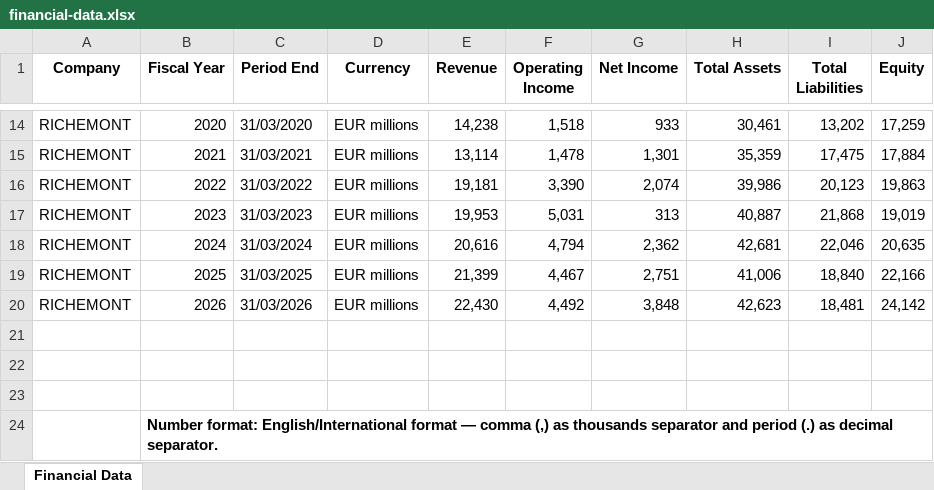
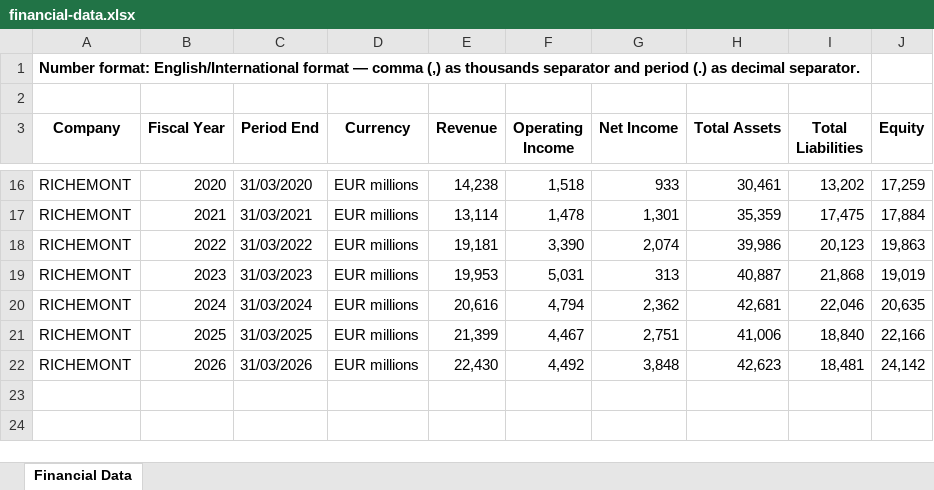
Before and after one commit to lidiapcarvalho/financial-analysis, an Excel workbook: data/financial-data.xlsx, sheet Financial Data, drawn as a sheet; only a part is shown, gaps mark what is left out; values as stored, in another font and other column widths than the file's, no borders; removed rows and columns are numbered as before the commit, all else as after; the diff names each change by its address in the sheet, - before the commit and + after, or states it on an @@ line.

Commit message:
[05/10/2026] Add financial data loading and initial analysis

```diff
--- a/data/financial-data.xlsx (sheet Financial Data)
+++ b/data/financial-data.xlsx (sheet Financial Data)
+row 1: Number format: English/International format — comma (,) as thousands separator and period (.) as decimal separator.
+row 2: (empty)
-row 21: (empty)
-row 22: (empty)
-row 23: (empty)
-row 24:  | Number format: English/International format — comma (,) as thousands separator and period (.) as decimal separator.
```
Also changed, not shown: formulas that keep their value, 3 other files.
